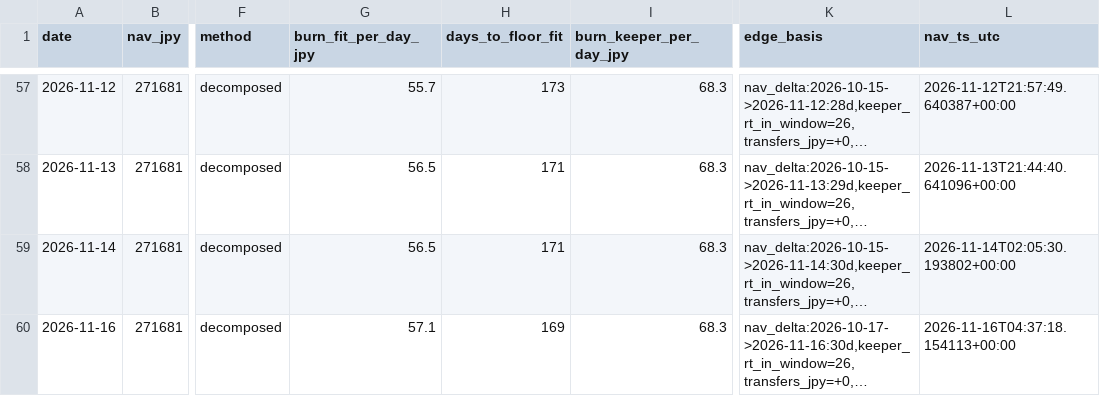
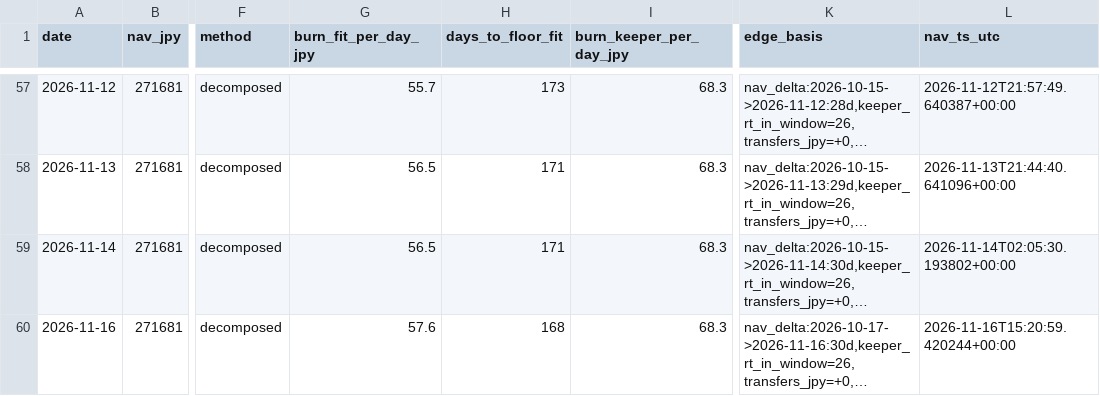
Before and after one commit to olehakengo-svg/fx-ai-trader, a CSV file: data/monitoring/nav_floor_projection.csv, drawn as a sheet; only a part is shown, gaps mark what is left out; long unchanged cells end in …; the diff names each change by its address in the sheet, - before the commit and + after, or states it on an @@ line.

```diff
--- a/data/monitoring/nav_floor_projection.csv
+++ b/data/monitoring/nav_floor_projection.csv
-G60 (burn_fit_per_day_jpy): 57.1
+G60 (burn_fit_per_day_jpy): 57.6
-H60 (days_to_floor_fit): 169
+H60 (days_to_floor_fit): 168
-L60 (nav_ts_utc): 2026-11-16T04:37:18.154113+00:00
+L60 (nav_ts_utc): 2026-11-16T15:20:59.420244+00:00
```
Also changed, not shown: 2 other files.
